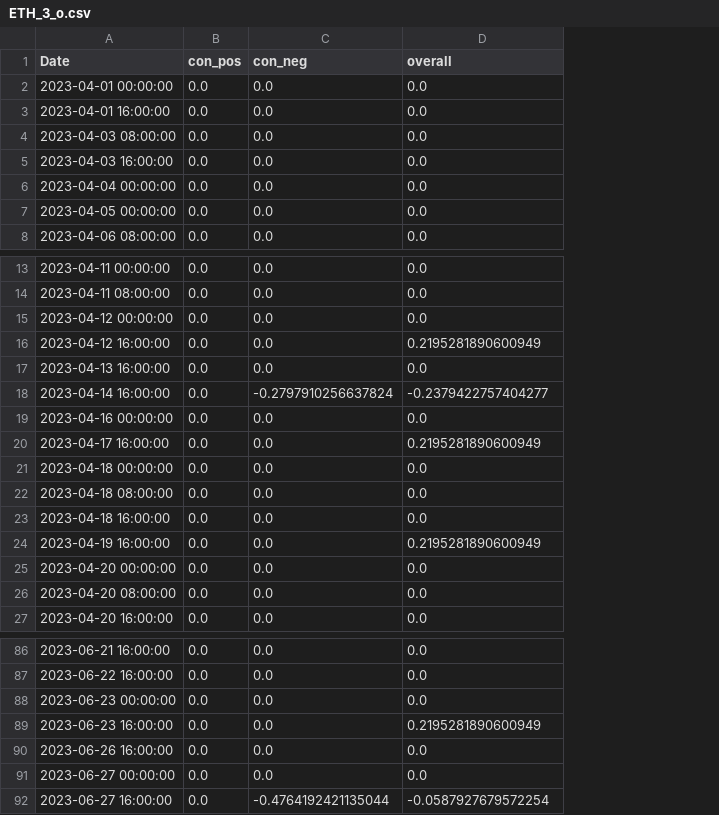
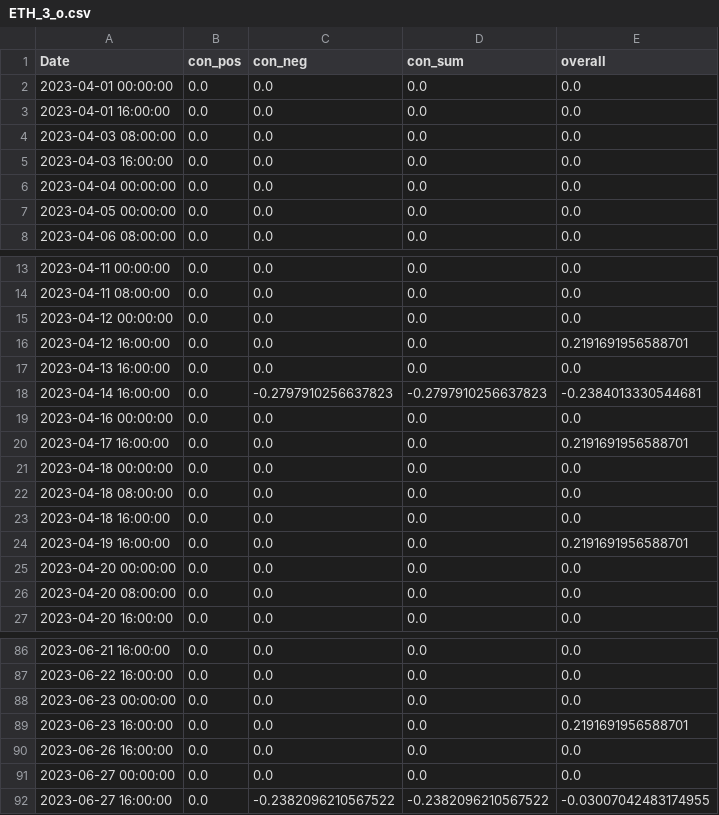
Before and after one commit to CRXIC/QuantConnect, a CSV file: crypto/ETH/ETH_3_o.csv, drawn as a sheet; only a part is shown, gaps mark what is left out; addresses are those after the commit; the diff covers the shown part only; the diff names each change by its address in the sheet, - before the commit and + after, or states it on an @@ line.

Commit message:
Update test.csv

```diff
--- a/crypto/ETH/ETH_3_o.csv
+++ b/crypto/ETH/ETH_3_o.csv
+column D (con_sum), rows 2-8: all 0.0; rows 13-27: 0.0 | 0.0 | 0.0 | 0.0 | 0.0 | -0.2797910256637823 | 0.0 | 0.0 | 0.0 | 0.0 | 0.0 | 0.0 | 0.0 | 0.0 | 0.0; rows 86-92: 0.0 | 0.0 | 0.0 | 0.0 | 0.0 | 0.0 | -0.2382096210567522
-E16 (overall): 0.2195281890600949
+E16 (overall): 0.2191691956588701
-C18 (con_neg): -0.2797910256637824
+C18 (con_neg): -0.2797910256637823
-E18 (overall): -0.2379422757404277
+E18 (overall): -0.2384013330544681
-E20 (overall): 0.2195281890600949
+E20 (overall): 0.2191691956588701
-E24 (overall): 0.2195281890600949
+E24 (overall): 0.2191691956588701
-E89 (overall): 0.2195281890600949
+E89 (overall): 0.2191691956588701
-C92 (con_neg): -0.4764192421135044
+C92 (con_neg): -0.2382096210567522
-E92 (overall): -0.0587927679572254
+E92 (overall): -0.03007042483174955
```
Also changed, not shown: 3 edited cells elsewhere in this file.
